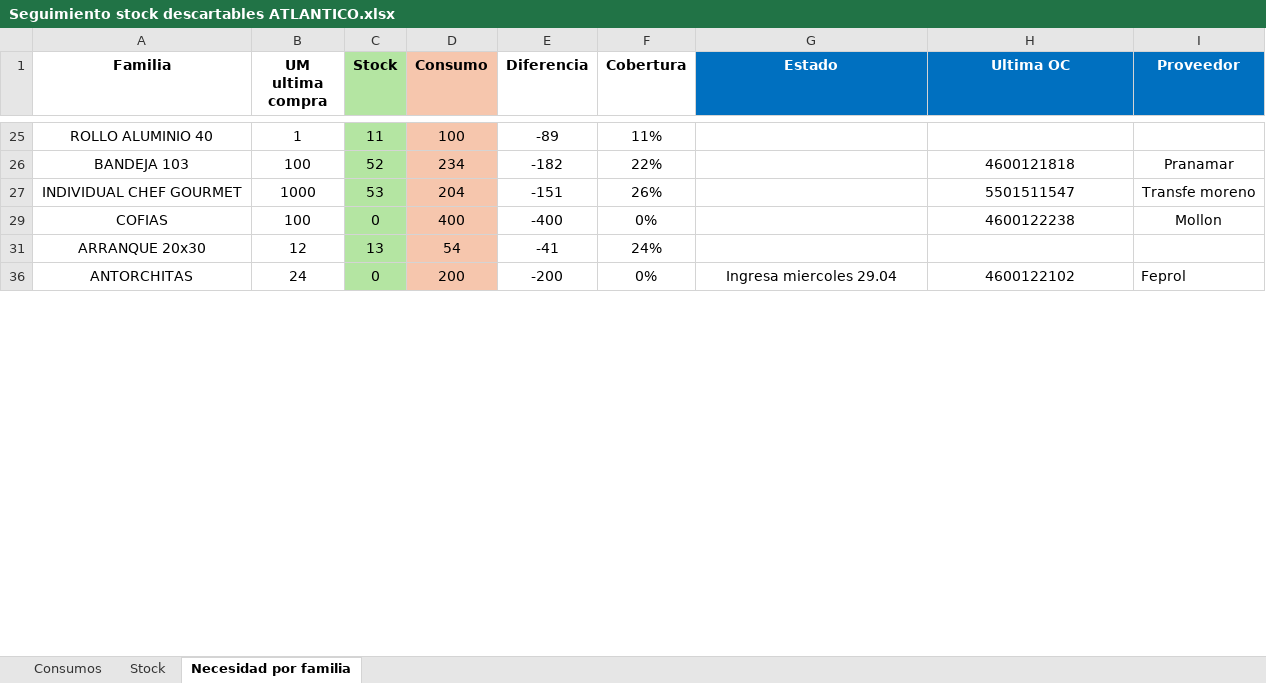
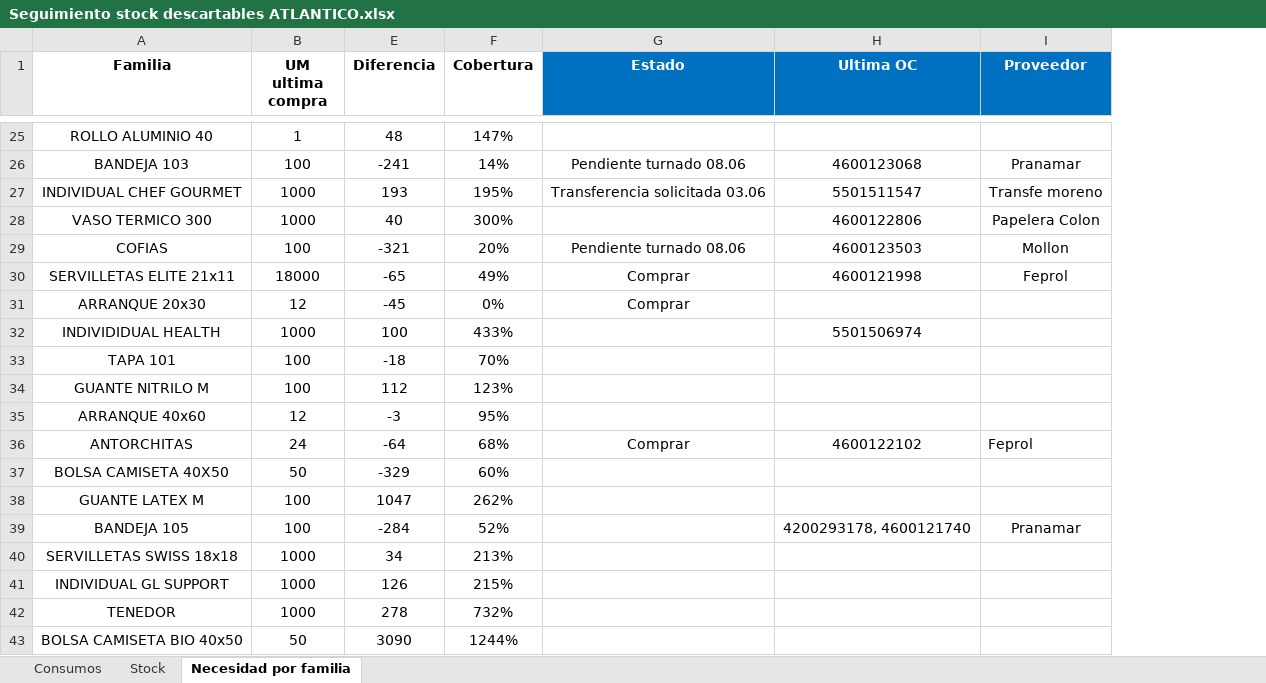
Before and after one commit to SpiderWacho/stock_grupol, an Excel workbook: Files/Seguimiento stock descartables ATLANTICO.xlsx, sheet Necesidad por familia, drawn as a sheet; only a part is shown, gaps mark what is left out; values as stored, in another font and other column widths than the file's, no borders; conditional formats and table styles not drawn; removed rows and columns are numbered as before the commit, all else as after; the diff covers the shown part only; the diff names each change by its address in the sheet, - before the commit and + after, or states it on an @@ line.

```diff
--- a/Files/Seguimiento stock descartables ATLANTICO.xlsx (sheet Necesidad por familia)
+++ b/Files/Seguimiento stock descartables ATLANTICO.xlsx (sheet Necesidad por familia)
@@ column C (Stock) hidden, rows 25-36: 11 | 52 | 53 | 0 | 13 | 0 @@
@@ column D (Consumo) hidden, rows 25-36: 100 | 234 | 204 | 400 | 54 | 200 @@
-E25 (Diferencia): -89
+E25 (Diferencia): 48
-F25 (Cobertura): 11%
+F25 (Cobertura): 147%
-E26 (Diferencia): -182
+E26 (Diferencia): -241
-F26 (Cobertura): 22%
+F26 (Cobertura): 14%
-G26 (Estado): (empty)
+G26 (Estado): Pendiente turnado 08.06
-H26 (Ultima OC): 4600121818
+H26 (Ultima OC): 4600123068
-E27 (Diferencia): -151
+E27 (Diferencia): 193
-F27 (Cobertura): 26%
+F27 (Cobertura): 195%
-G27 (Estado): (empty)
+G27 (Estado): Transferencia solicitada 03.06
+row 28: VASO TERMICO 300 | 1000 | 40 | 300% |  | 4600122806 | Papelera Colon
-E29 (Diferencia): -400
+E29 (Diferencia): -321
-F29 (Cobertura): 0%
+F29 (Cobertura): 20%
-G29 (Estado): (empty)
+G29 (Estado): Pendiente turnado 08.06
-H29 (Ultima OC): 4600122238
+H29 (Ultima OC): 4600123503
+row 30: SERVILLETAS ELITE 21x11 | 18000 | -65 | 49% | Comprar | 4600121998 | Feprol
-E31 (Diferencia): -41
+E31 (Diferencia): -45
-F31 (Cobertura): 24%
+F31 (Cobertura): 0%
-G31 (Estado): (empty)
+G31 (Estado): Comprar
+row 32: INDIVIDIDUAL HEALTH | 1000 | 100 | 433% |  | 5501506974
+row 33: TAPA 101 | 100 | -18 | 70%
+row 34: GUANTE NITRILO M | 100 | 112 | 123%
+row 35: ARRANQUE 40x60 | 12 | -3 | 95%
-E36 (Diferencia): -200
+E36 (Diferencia): -64
-F36 (Cobertura): 0%
+F36 (Cobertura): 68%
-G36 (Estado): Ingresa miercoles 29.04
+G36 (Estado): Comprar
+row 37: BOLSA CAMISETA 40X50 | 50 | -329 | 60%
+row 38: GUANTE LATEX M | 100 | 1047 | 262%
+row 39: BANDEJA 105 | 100 | -284 | 52% |  | 4200293178, 4600121740 | Pranamar
+row 40: SERVILLETAS SWISS 18x18 | 1000 | 34 | 213%
+row 41: INDIVIDUAL GL SUPPORT | 1000 | 126 | 215%
+row 42: TENEDOR | 1000 | 278 | 732%
+row 43: BOLSA CAMISETA BIO 40x50 | 50 | 3090 | 1244%
```
Also changed, not shown: 36 added rows and 25 edited cells elsewhere in this sheet, sheet Consumos, sheet Stock, hidden cells, Files/Seguimiento stock descartables VO.xlsx.
